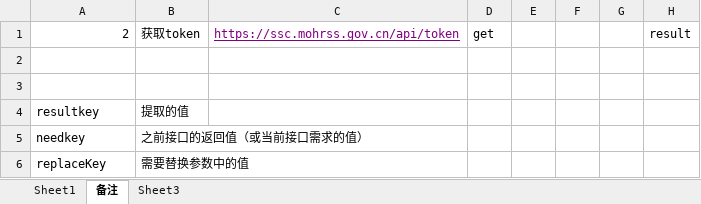
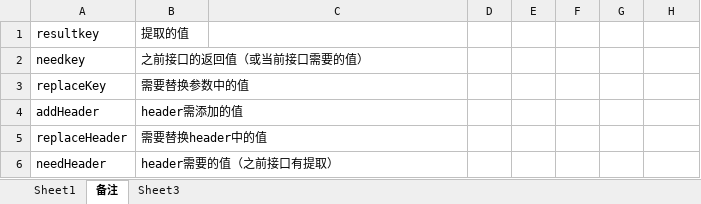
Before and after one commit to shunxinliu/apis, an Excel workbook: readapi/apis.xlsx, sheet 备注, drawn as a sheet; values as stored, in another font and other column widths than the file's, no borders; removed rows and columns are numbered as before the commit, all else as after; the diff names each change by its address in the sheet, - before the commit and + after, or states it on an @@ line.

Commit message:
更新接口文档

```diff
--- a/readapi/apis.xlsx (sheet 备注)
+++ b/readapi/apis.xlsx (sheet 备注)
-row 1: 2 | 获取token | https://ssc.mohrss.gov.cn/api/token | get |  |  |  | result
-row 2: (empty)
-row 3: (empty)
-B2: 之前接口的返回值（或当前接口需求的值）
+B2: 之前接口的返回值（或当前接口需要的值）
+row 4: addHeader | header需添加的值
+row 5: replaceHeader | 需要替换header中的值
+row 6: needHeader | header需要的值（之前接口有提取）
```
